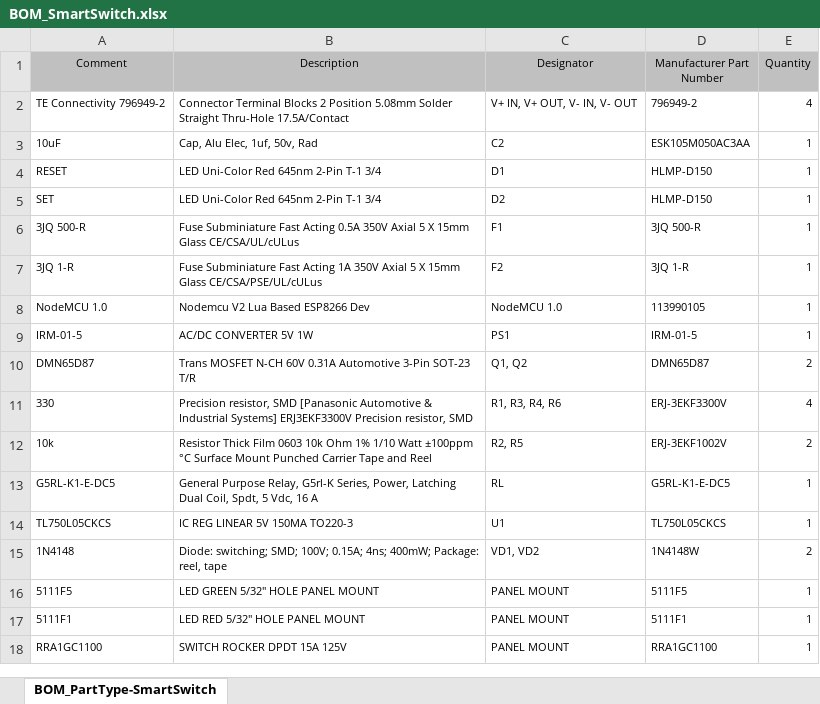
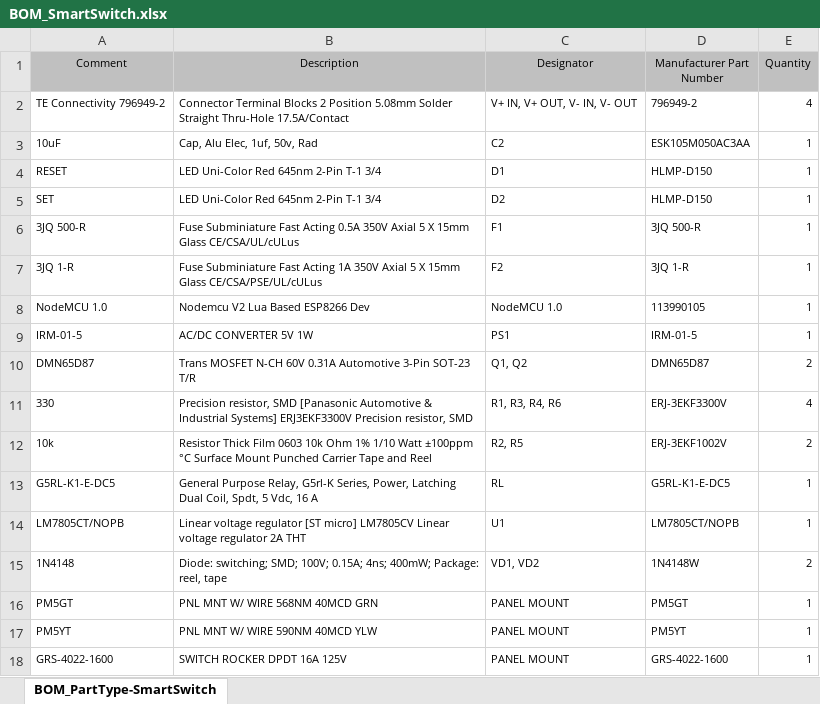
Before and after one commit to JonathanXLin/SmartSwitch, an Excel workbook: pcb/BOM/BOM_SmartSwitch.xlsx, sheet BOM_PartType-SmartSwitch, drawn as a sheet; values as stored, in another font and other column widths than the file's, no borders; removed rows and columns are numbered as before the commit, all else as after; the diff names each change by its address in the sheet, - before the commit and + after, or states it on an @@ line.

```diff
--- a/pcb/BOM/BOM_SmartSwitch.xlsx (sheet BOM_PartType-SmartSwitch)
+++ b/pcb/BOM/BOM_SmartSwitch.xlsx (sheet BOM_PartType-SmartSwitch)
-row 14: TL750L05CKCS | IC REG LINEAR 5V 150MA TO220-3 | U1 | TL750L05CKCS | 1
+row 14: LM7805CT/NOPB | Linear voltage regulator [ST micro] LM7805CV Linear voltage regulator 2A THT | U1 | LM7805CT/NOPB | 1
-row 16: 5111F5 | LED GREEN 5/32" HOLE PANEL MOUNT | PANEL MOUNT | 5111F5 | 1
-row 17: 5111F1 | LED RED 5/32" HOLE PANEL MOUNT | PANEL MOUNT | 5111F1 | 1
+row 16: PM5GT | PNL MNT W/ WIRE 568NM 40MCD GRN | PANEL MOUNT | PM5GT | 1
+row 17: PM5YT | PNL MNT W/ WIRE 590NM 40MCD YLW | PANEL MOUNT | PM5YT | 1
-A18 (Comment): RRA1GC1100
+A18 (Comment): GRS-4022-1600
-B18 (Description): SWITCH ROCKER DPDT 15A 125V
+B18 (Description): SWITCH ROCKER DPDT 16A 125V
-D18 (Manufacturer Part Number): RRA1GC1100
+D18 (Manufacturer Part Number): GRS-4022-1600
```
Also changed, not shown: 7 other files.
